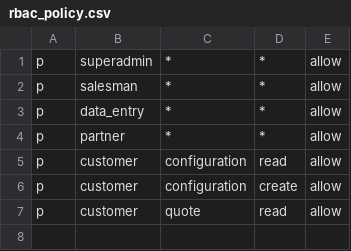
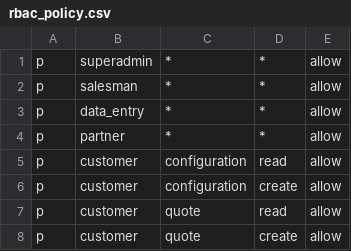
Before and after one commit to alaamer12/Windx, a CSV file: config/rbac_policy.csv, drawn as a sheet; the diff names each change by its address in the sheet, - before the commit and + after, or states it on an @@ line.

Commit message:
feat(rbac): refactor RBAC service to use session-specific instances and enhance authorization filtering
- Remove global RBAC service instance and replace with session-specific instances for proper database session management
- Update permission and ownership requirement checks to create RBACService instances with dedicated database sessions
- Refactor quote listing endpoint to implement explicit RBAC filtering with accessible customer checks
- Add id_param specifications to ResourceOwnership definitions for configuration management privileges
- Remove redundant AdminPrivileges decorator from get_configuration_with_details method
- Update configuration filtering to use session-aware RBAC service instead of static query filter
- Fix auth service to capture created session object from repository
- Add proper imports for SQLAlchemy select and RBACService in endpoints
- Improve authorization checks to handle empty accessible customer lists by returning empty results
- Ensure all RBAC operations use the same database session context for consistency and transaction safety

```diff
--- a/config/rbac_policy.csv
+++ b/config/rbac_policy.csv
+row 8: p | customer | quote | create | allow
```
Also changed, not shown: 13 other files.
